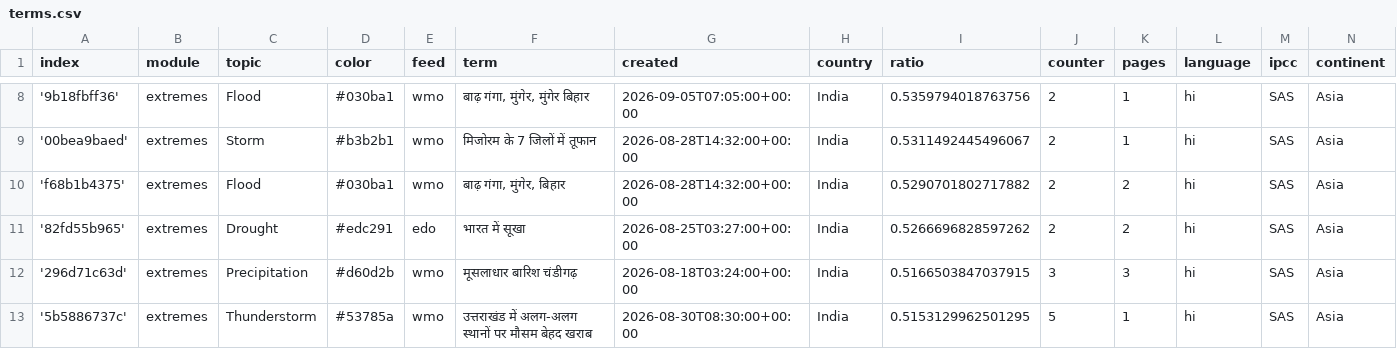
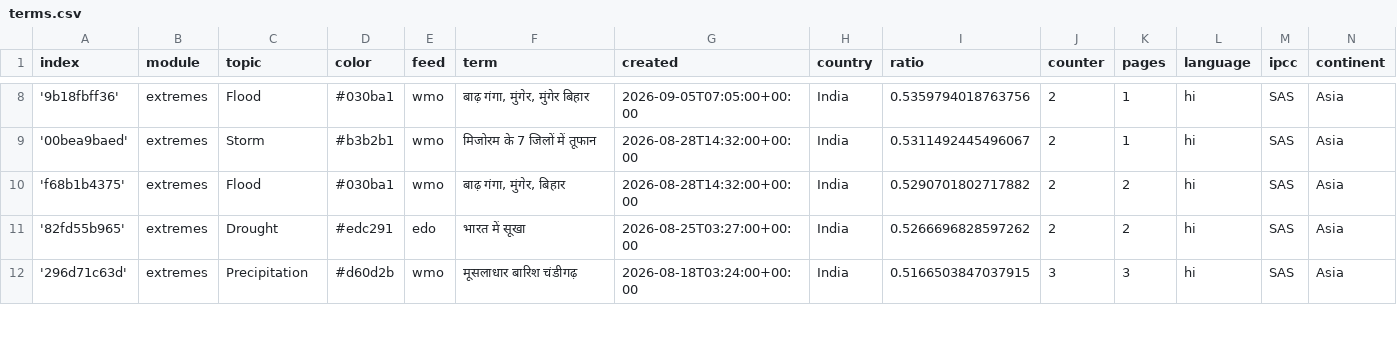
Before and after one commit to hannak555-news/HindiExtremes, a CSV file: terms.csv, drawn as a sheet; only a part is shown, gaps mark what is left out; removed rows and columns are numbered as before the commit, all else as after; the diff covers the shown part only; the diff names each change by its address in the sheet, - before the commit and + after, or states it on an @@ line.

Commit message:
Commit from GitHub Actions (harvest:0.0)

```diff
--- a/terms.csv
+++ b/terms.csv
-row 13: '5b5886737c' | extremes | Thunderstorm | #53785a | wmo | उत्तराखंड में अलग-अलग स्थानों पर मौसम बेहद खराब | 2026-08-30T08:30:00+00:00 | India | 0.5153129962501295 | 5 | 1 | hi | SAS | Asia
```
Also changed, not shown: 1 added row and 6 removed rows elsewhere in this file.
